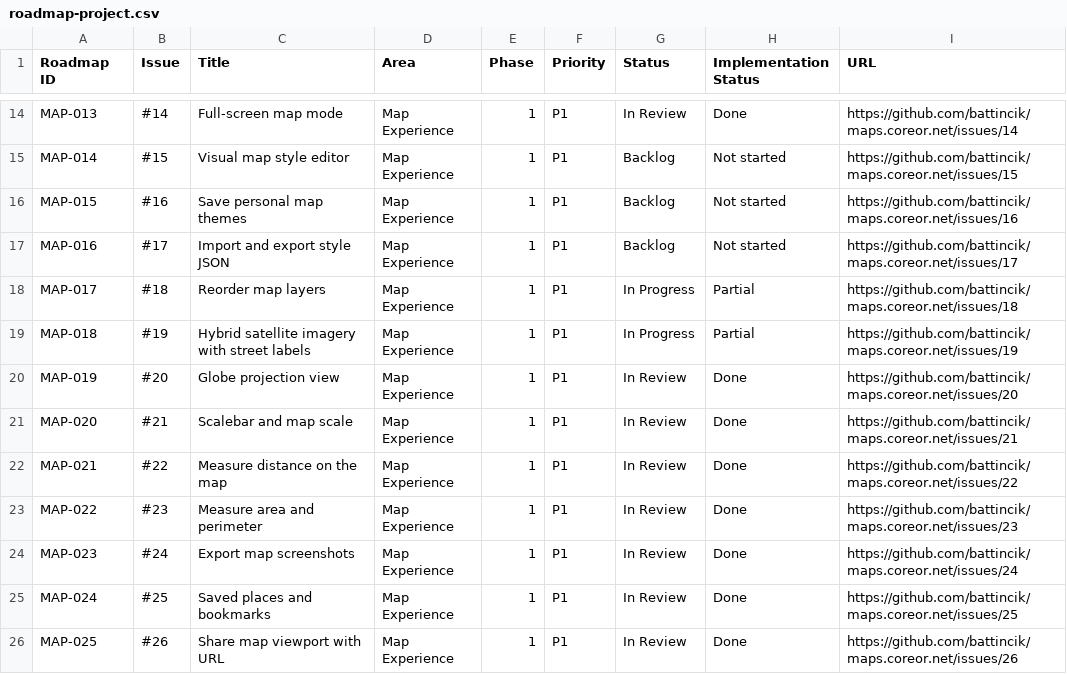
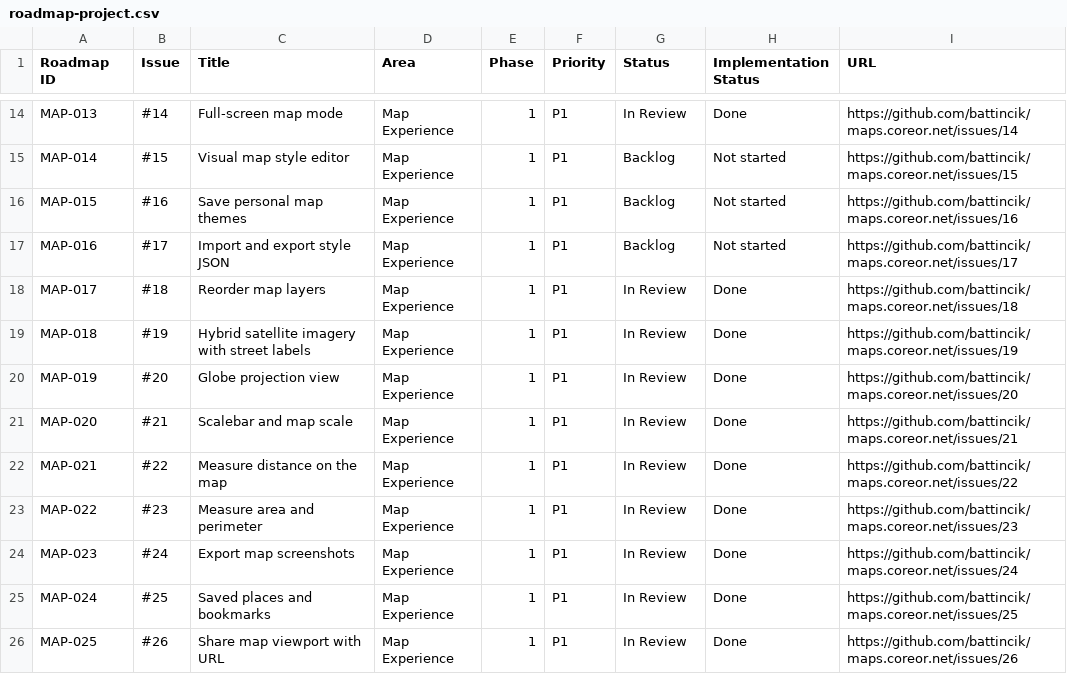
Before and after one commit to battincik/maps.coreor.net, a CSV file: docs/roadmap-project.csv, drawn as a sheet; only a part is shown, gaps mark what is left out.

Commit message:
docs: reconcile roadmap with advanced layers, Sentinel imagery and acceptance limits

```diff
--- a/docs/roadmap-project.csv
+++ b/docs/roadmap-project.csv
@@ -17,4 +17,4 @@ Roadmap ID,Issue,Title,Area,Phase,Priority,Status,Implementation Status,URL
 "MAP-016","#17","Import and export style JSON","Map Experience","1","P1","Backlog","Not started","https://github.com/battincik/maps.coreor.net/issues/17"
-"MAP-017","#18","Reorder map layers","Map Experience","1","P1","In Progress","Partial","https://github.com/battincik/maps.coreor.net/issues/18"
-"MAP-018","#19","Hybrid satellite imagery with street labels","Map Experience","1","P1","In Progress","Partial","https://github.com/battincik/maps.coreor.net/issues/19"
+"MAP-017","#18","Reorder map layers","Map Experience","1","P1","In Review","Done","https://github.com/battincik/maps.coreor.net/issues/18"
+"MAP-018","#19","Hybrid satellite imagery with street labels","Map Experience","1","P1","In Review","Done","https://github.com/battincik/maps.coreor.net/issues/19"
 "MAP-019","#20","Globe projection view","Map Experience","1","P1","In Review","Done","https://github.com/battincik/maps.coreor.net/issues/20"
```
Also changed, not shown: 3 other files.
